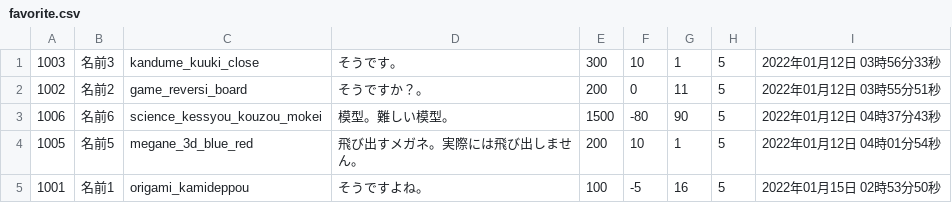
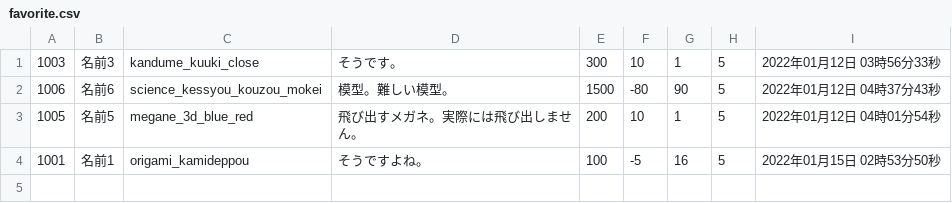
Before and after one commit to VAN1119/php, a CSV file: EC/csv/favorite.csv, drawn as a sheet.

```diff
--- a/EC/csv/favorite.csv
+++ b/EC/csv/favorite.csv
@@ -1,3 +1,2 @@
 1003,名前3,kandume_kuuki_close,そうです。,300,10,1,5,2022年01月12日 03時56分33秒
-1002,名前2,game_reversi_board,そうですか？。,200,0,11,5,2022年01月12日 03時55分51秒
 1006,名前6,science_kessyou_kouzou_mokei,模型。難しい模型。,1500,-80,90,5,2022年01月12日 04時37分43秒
```
Also changed, not shown: 8 other files.
